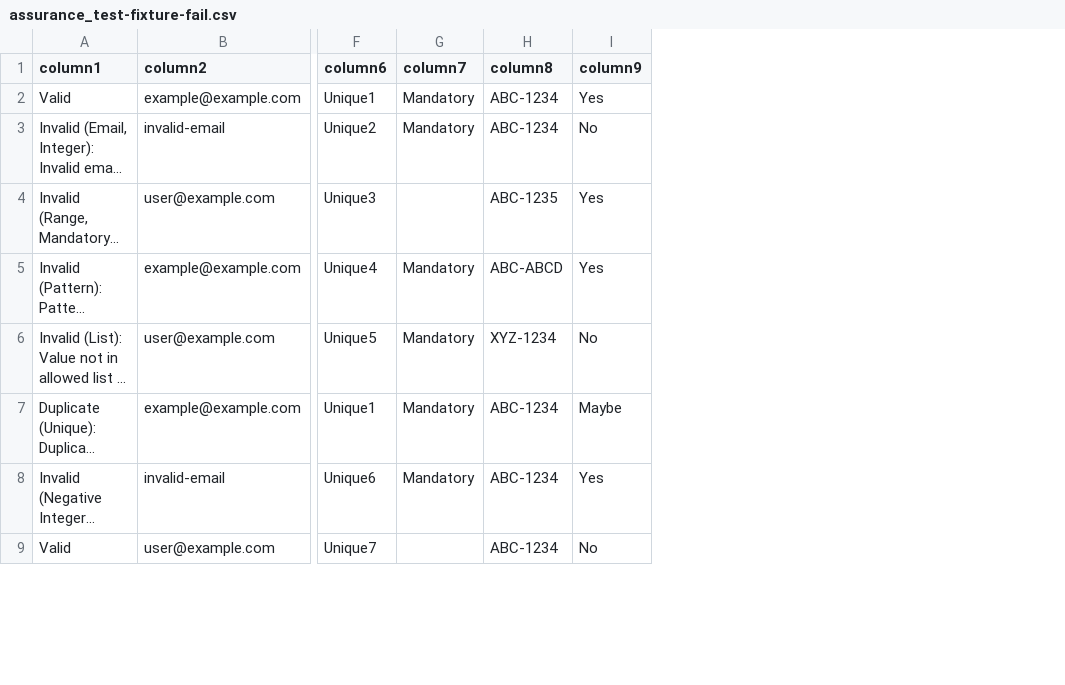
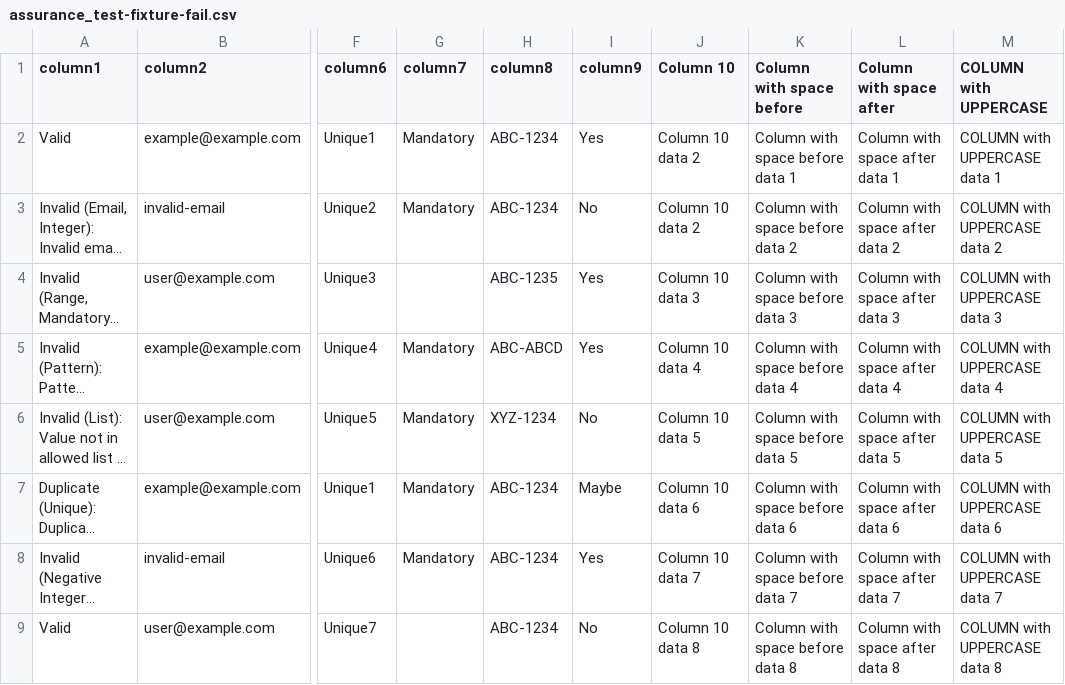
Before and after one commit to netspective-labs/sql-aide, a CSV file: pattern/orchestration/duckdb/assurance_test-fixture-fail.csv, drawn as a sheet; only a part is shown, gaps mark what is left out; long unchanged cells end in …; the diff names each change by its address in the sheet, - before the commit and + after, or states it on an @@ line.

Commit message:
feat: add new rule requiredColumnNamesInTableStrict in structure assurance rules

```diff
--- a/pattern/orchestration/duckdb/assurance_test-fixture-fail.csv
+++ b/pattern/orchestration/duckdb/assurance_test-fixture-fail.csv
+column J (Column 10), rows 2-9: Column 10 data 2 | Column 10 data 2 | Column 10 data 3 | Column 10 data 4 | Column 10 data 5 | Column 10 data 6 | Column 10 data 7 | Column 10 data 8
+column K (Column with space before), rows 2-9: Column with space before data 1 | Column with space before data 2 | Column with space before data 3 | Column with space before data 4 | Column with space before data 5 | Column with space before data 6 | Column with space before data 7 | Column with space before data 8
+column L (Column with space after), rows 2-9: Column with space after data 1 | Column with space after data 2 | Column with space after data 3 | Column with space after data 4 | Column with space after data 5 | Column with space after data 6 | Column with space after data 7 | Column with space after data 8
+column M (COLUMN with UPPERCASE), rows 2-9: COLUMN with UPPERCASE data 1 | COLUMN with UPPERCASE data 2 | COLUMN with UPPERCASE data 3 | COLUMN with UPPERCASE data 4 | COLUMN with UPPERCASE data 5 | COLUMN with UPPERCASE data 6 | COLUMN with UPPERCASE data 7 | COLUMN with UPPERCASE data 8
```
Also changed, not shown: 3 other files.
